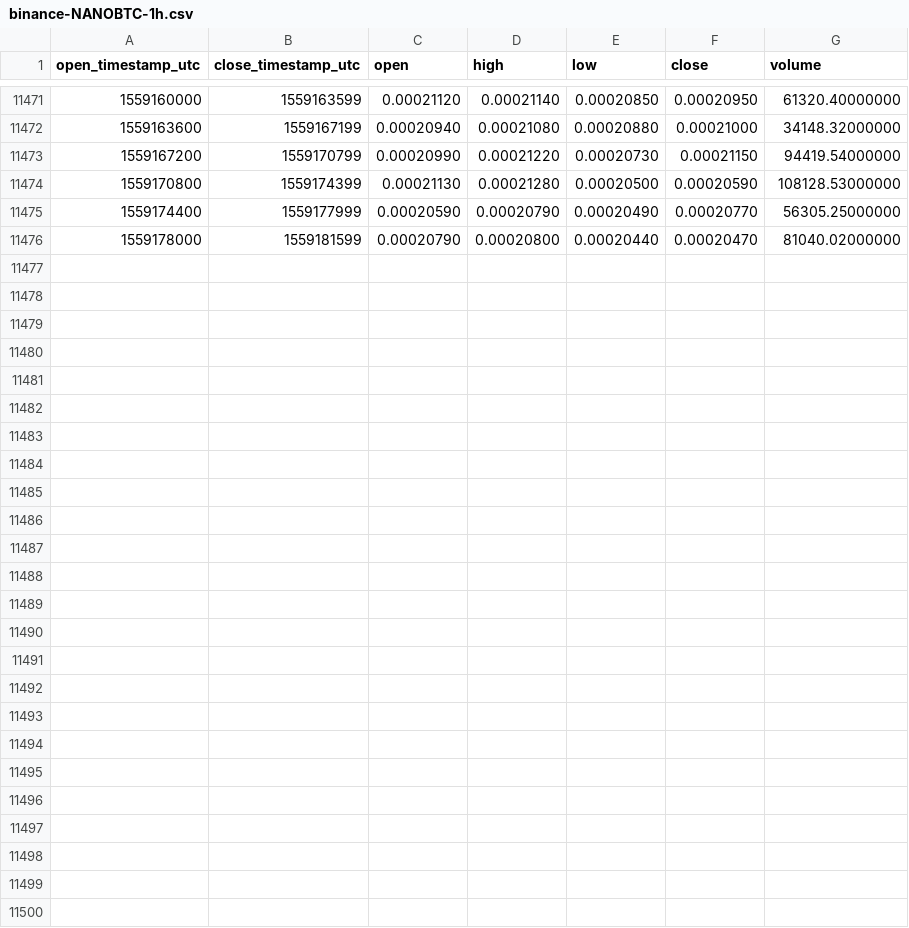
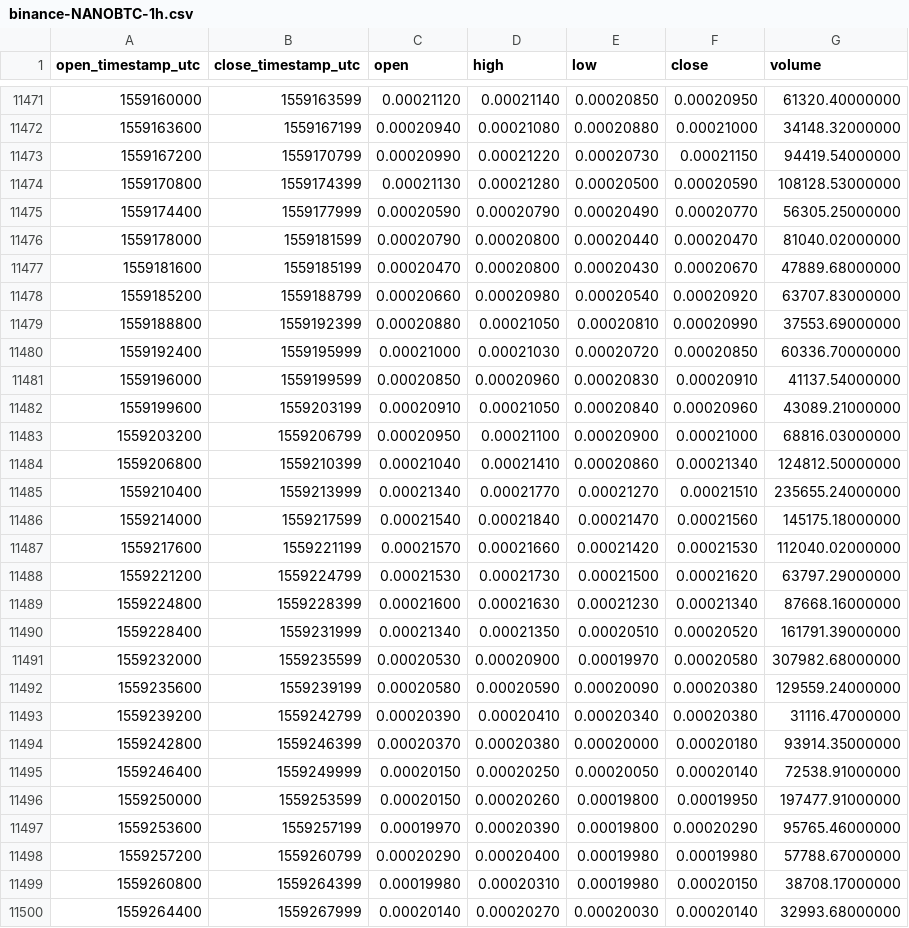
Before and after one commit to cryptobigbro/binance-NANOBTC, a CSV file: binance-NANOBTC-1h.csv, drawn as a sheet; only a part is shown, gaps mark what is left out.

Commit message:
Update OHLCV data.

```diff
--- a/binance-NANOBTC-1h.csv
+++ b/binance-NANOBTC-1h.csv
@@ -11476 +11476,25 @@ open_timestamp_utc,close_timestamp_utc,open,high,low,close,volume
 1559178000,1559181599,0.00020790,0.00020800,0.00020440,0.00020470,81040.02000000
+1559181600,1559185199,0.00020470,0.00020800,0.00020430,0.00020670,47889.68000000
+1559185200,1559188799,0.00020660,0.00020980,0.00020540,0.00020920,63707.83000000
+1559188800,1559192399,0.00020880,0.00021050,0.00020810,0.00020990,37553.69000000
+1559192400,1559195999,0.00021000,0.00021030,0.00020720,0.00020850,60336.70000000
+1559196000,1559199599,0.00020850,0.00020960,0.00020830,0.00020910,41137.54000000
+1559199600,1559203199,0.00020910,0.00021050,0.00020840,0.00020960,43089.21000000
+1559203200,1559206799,0.00020950,0.00021100,0.00020900,0.00021000,68816.03000000
+1559206800,1559210399,0.00021040,0.00021410,0.00020860,0.00021340,124812.50000000
+1559210400,1559213999,0.00021340,0.00021770,0.00021270,0.00021510,235655.24000000
+1559214000,1559217599,0.00021540,0.00021840,0.00021470,0.00021560,145175.18000000
+1559217600,1559221199,0.00021570,0.00021660,0.00021420,0.00021530,112040.02000000
+1559221200,1559224799,0.00021530,0.00021730,0.00021500,0.00021620,63797.29000000
+1559224800,1559228399,0.00021600,0.00021630,0.00021230,0.00021340,87668.16000000
+1559228400,1559231999,0.00021340,0.00021350,0.00020510,0.00020520,161791.39000000
+1559232000,1559235599,0.00020530,0.00020900,0.00019970,0.00020580,307982.68000000
+1559235600,1559239199,0.00020580,0.00020590,0.00020090,0.00020380,129559.24000000
+1559239200,1559242799,0.00020390,0.00020410,0.00020340,0.00020380,31116.47000000
+1559242800,1559246399,0.00020370,0.00020380,0.00020000,0.00020180,93914.35000000
+1559246400,1559249999,0.00020150,0.00020250,0.00020050,0.00020140,72538.91000000
+1559250000,1559253599,0.00020150,0.00020260,0.00019800,0.00019950,197477.91000000
+1559253600,1559257199,0.00019970,0.00020390,0.00019800,0.00020290,95765.46000000
+1559257200,1559260799,0.00020290,0.00020400,0.00019980,0.00019980,57788.67000000
+1559260800,1559264399,0.00019980,0.00020310,0.00019980,0.00020150,38708.17000000
+1559264400,1559267999,0.00020140,0.00020270,0.00020030,0.00020140,32993.68000000
```
Also changed, not shown: binance-NANOBTC-1d.csv.
